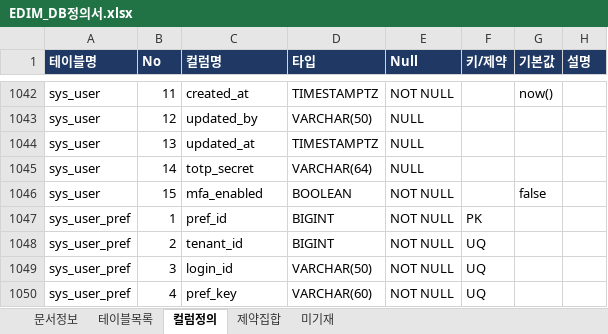
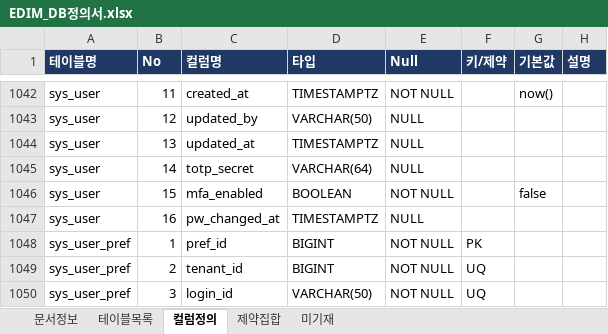
Before and after one commit to fankh/external-projects, an Excel workbook: edim-ai-blueprint/docs/EDIM_DB정의서.xlsx, sheet 컬럼정의, drawn as a sheet; only a part is shown, gaps mark what is left out; the shorter side is filled out with more unchanged rows; values as stored, in another font and other column widths than the file's, no borders; the diff names each change by its address in the sheet, - before the commit and + after, or states it on an @@ line.

```diff
--- a/edim-ai-blueprint/docs/EDIM_DB정의서.xlsx (sheet 컬럼정의)
+++ b/edim-ai-blueprint/docs/EDIM_DB정의서.xlsx (sheet 컬럼정의)
+row 1047: sys_user | 16 | pw_changed_at | TIMESTAMPTZ | NULL
```
Also changed, not shown: sheet 미기재, sheet 문서정보, sheet 테이블목록, edim-ai-blueprint/docs/EDIM_거버넌스정의서.xlsx, 3 other files.
